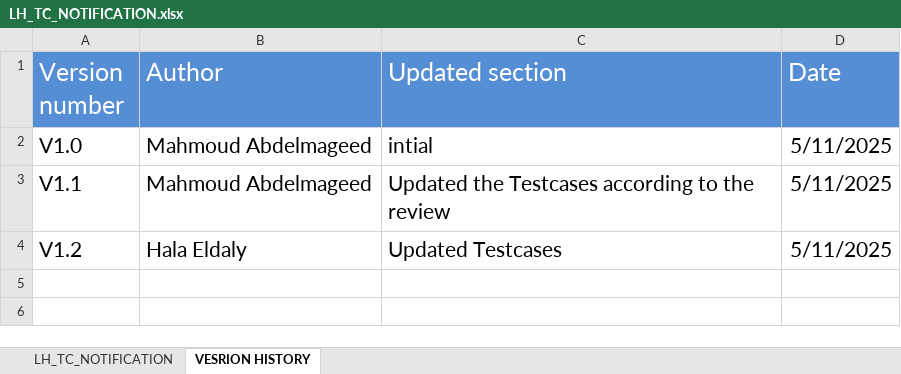
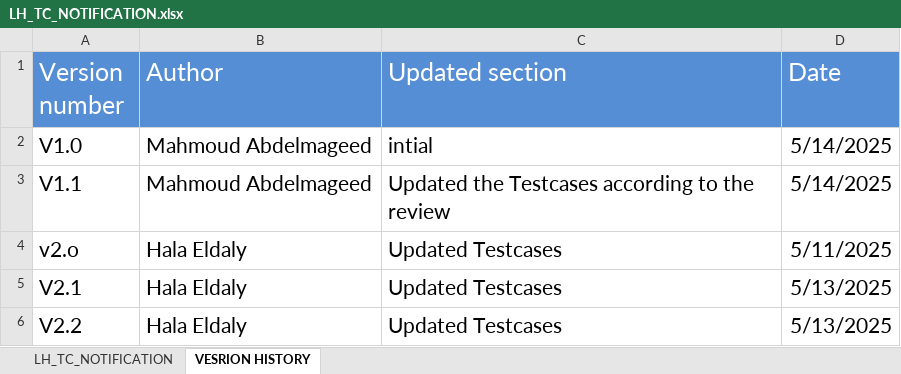
Before and after one commit to EmanAbusalim/Group-3-Learning-hub, an Excel workbook: LH_TESTCASES/LH_TC_NOTIFICATION.xlsx, sheet VESRION HISTORY, drawn as a sheet; values as stored, in another font and other column widths than the file's, no borders; addresses are those after the commit; the diff names each change by its address in the sheet, - before the commit and + after, or states it on an @@ line.

```diff
--- a/LH_TESTCASES/LH_TC_NOTIFICATION.xlsx (sheet VESRION HISTORY)
+++ b/LH_TESTCASES/LH_TC_NOTIFICATION.xlsx (sheet VESRION HISTORY)
-D2:D3 (Date): 5/11/2025
+D2:D3 (Date): 5/14/2025
+row 4: v2.o | Hala Eldaly | Updated Testcases | 5/11/2025
-A5 (Version number): V1.2
+A5 (Version number): V2.1
-D5 (Date): 5/11/2025
+D5 (Date): 5/13/2025
+row 6: V2.2 | Hala Eldaly | Updated Testcases | 5/13/2025
```
Also changed, not shown: sheet LH_TC_NOTIFICATION.
